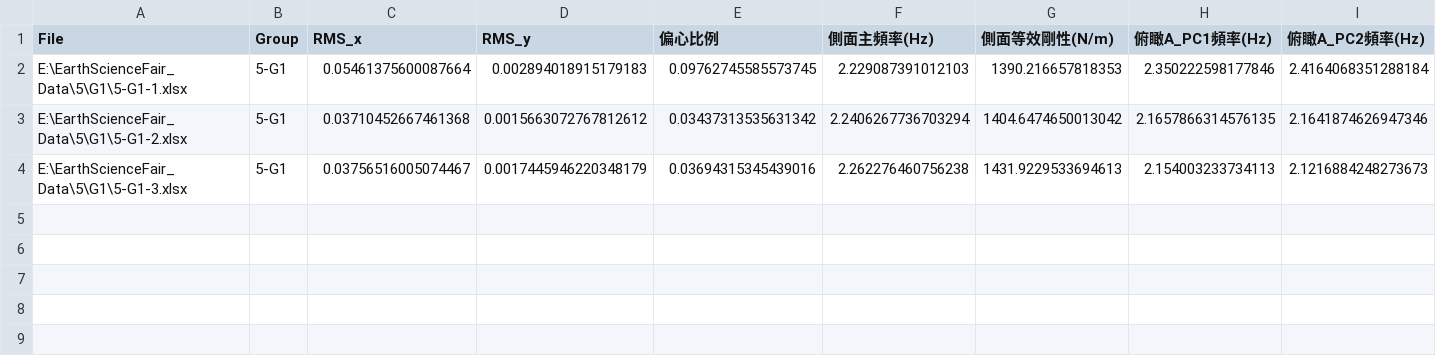
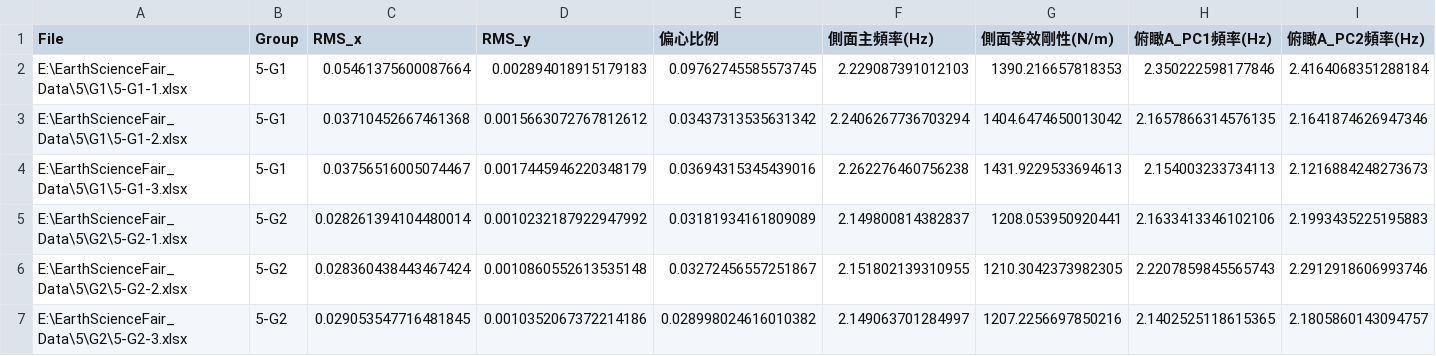
Before and after one commit to Miyun-owo/Earth-Science-Data-Analyze, a CSV file: analysis_results.csv, drawn as a sheet; only a part is shown; rows hold the shown columns only; the diff names each change by its address in the sheet, - before the commit and + after, or states it on an @@ line.

Commit message:
Add new data entry for Group 5-G2 in uncertainty.csv

```diff
--- a/analysis_results.csv
+++ b/analysis_results.csv
+row 5: E:\EarthScienceFair_Data\5\G2\5-G2-1.xlsx | 5-G2 | 0.028261394104480014 | 0.0010232187922947992 | 0.03181934161809089 | 2.149800814382837 | 1208.053950920441 | 2.1633413346102106 | 2.1993435225195883
+row 6: E:\EarthScienceFair_Data\5\G2\5-G2-2.xlsx | 5-G2 | 0.028360438443467424 | 0.0010860552613535148 | 0.03272456557251867 | 2.151802139310955 | 1210.3042373982305 | 2.2207859845565743 | 2.2912918606993746
+row 7: E:\EarthScienceFair_Data\5\G2\5-G2-3.xlsx | 5-G2 | 0.029053547716481845 | 0.0010352067372214186 | 0.028998024616010382 | 2.149063701284997 | 1207.2256697850216 | 2.1402525118615365 | 2.1805860143094757
```
Also changed, not shown: uncertainty.csv, 2 other files.
